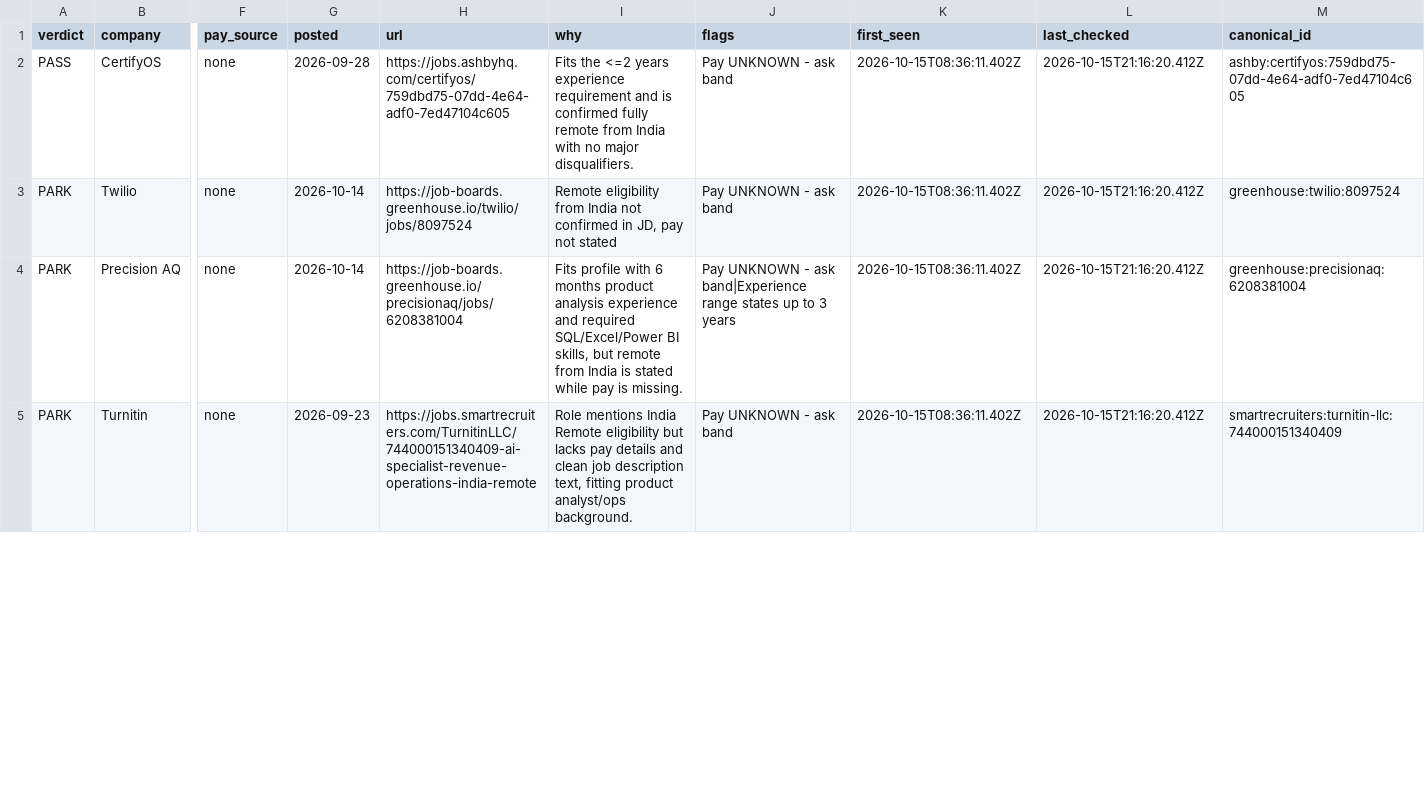
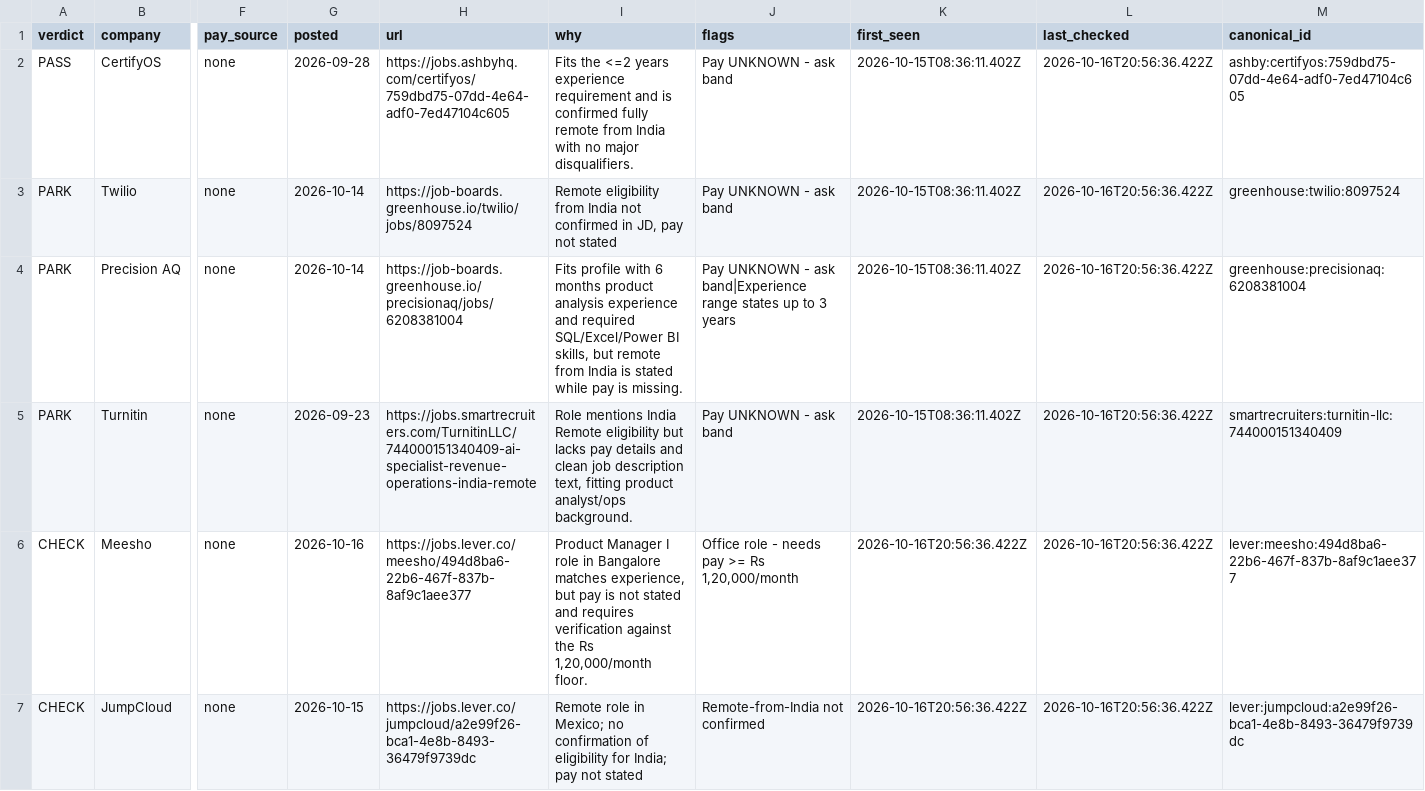
Before and after one commit to Agastya-Ray/FireAlt, a CSV file: open-leads.csv, drawn as a sheet; only a part is shown, gaps mark what is left out; rows hold the shown columns only; the diff covers the shown part only; the diff names each change by its address in the sheet, - before the commit and + after, or states it on an @@ line.

```diff
--- a/open-leads.csv
+++ b/open-leads.csv
-L2:L5 (last_checked): 2026-10-15T21:16:20.412Z
+L2:L5 (last_checked): 2026-10-16T20:56:36.422Z
+row 6: CHECK | Meesho | none | 2026-10-16 | https://jobs.lever.co/meesho/494d8ba6-22b6-467f-837b-8af9c1aee377 | Product Manager I role in Bangalore matches experience, but pay is not stated and requires verification against the Rs 1,20,000/month floor. | Office role - needs pay >= Rs 1,20,000/month | 2026-10-16T20:56:36.422Z | 2026-10-16T20:56:36.422Z | lever:meesho:494d8ba6-22b6-467f-837b-8af9c1aee377
+row 7: CHECK | JumpCloud | none | 2026-10-15 | https://jobs.lever.co/jumpcloud/a2e99f26-bca1-4e8b-8493-36479f9739dc | Remote role in Mexico; no confirmation of eligibility for India; pay not stated | Remote-from-India not confirmed | 2026-10-16T20:56:36.422Z | 2026-10-16T20:56:36.422Z | lever:jumpcloud:a2e99f26-bca1-4e8b-8493-36479f9739dc
```
Also changed, not shown: 11 edited cells elsewhere in this file, 2 other files.
